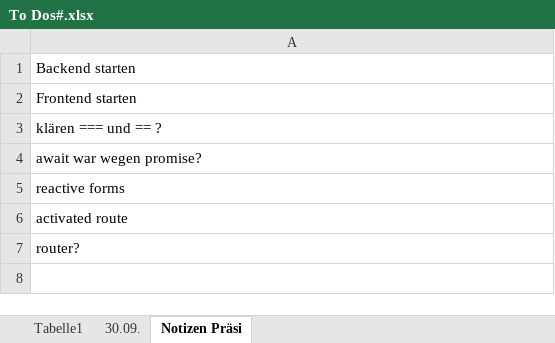
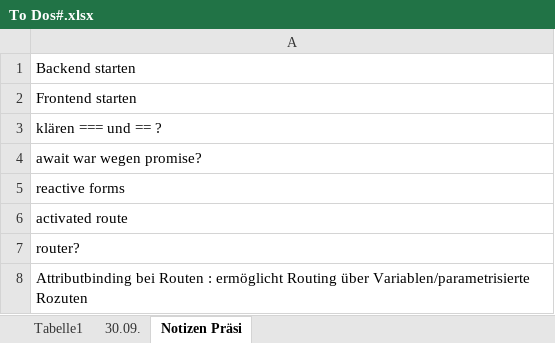
Before and after one commit to nadjastauber/PCT, an Excel workbook: To Dos#.xlsx, sheet Notizen Präsi, drawn as a sheet; values as stored, in another font and other column widths than the file's, no borders; the diff names each change by its address in the sheet, - before the commit and + after, or states it on an @@ line.

```diff
--- a/To Dos#.xlsx (sheet Notizen Präsi)
+++ b/To Dos#.xlsx (sheet Notizen Präsi)
+row 8: Attributbinding bei Routen : ermöglicht Routing über Variablen/parametrisierte Rozuten
```
Also changed, not shown: sheet Tabelle1, 7 other files.
